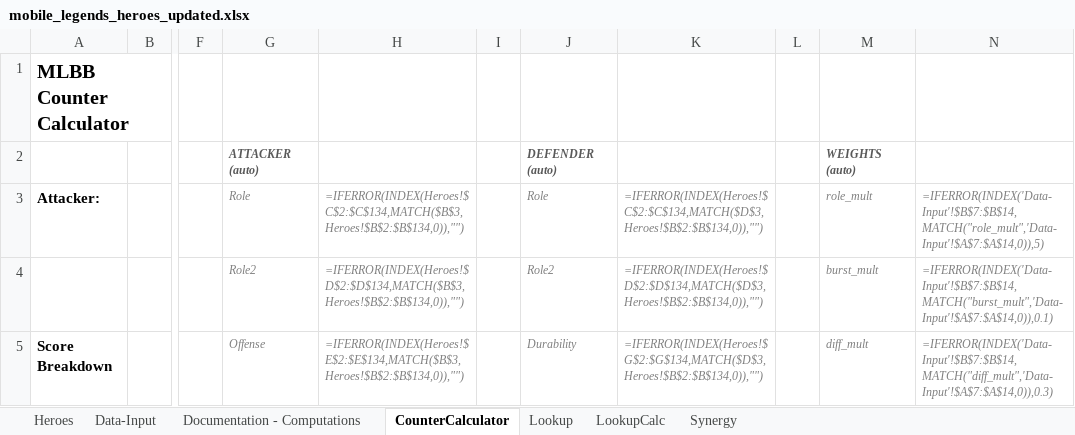
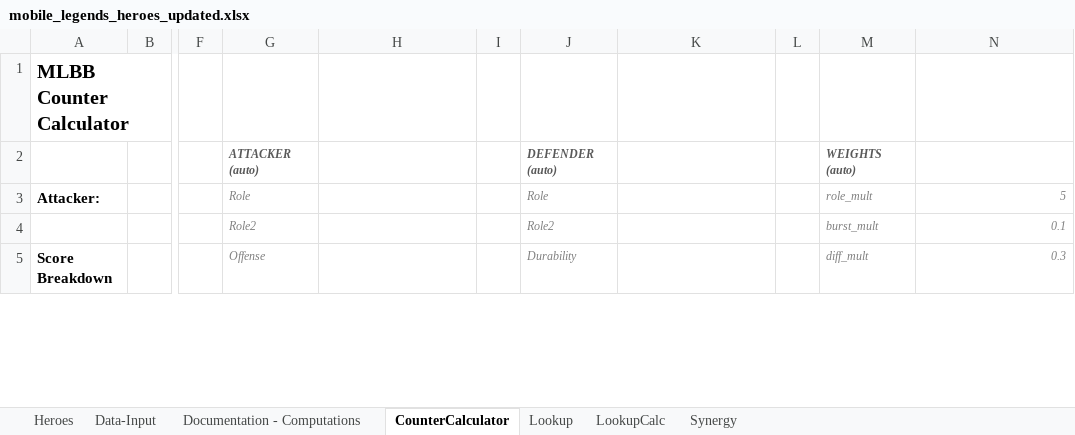
Before and after one commit to burny143/mlbb-drafter-v2.0, an Excel workbook: mobile_legends_heroes_updated.xlsx, sheet CounterCalculator, drawn as a sheet; only a part is shown, gaps mark what is left out; values as stored, in another font and other column widths than the file's, no borders; formulas without a stored value are shown as written; the diff covers the shown part only; the diff names each change by its address in the sheet, - before the commit and + after, or states it on an @@ line.

```diff
--- a/mobile_legends_heroes_updated.xlsx (sheet CounterCalculator)
+++ b/mobile_legends_heroes_updated.xlsx (sheet CounterCalculator)
-H3: =IFERROR(INDEX(Heroes!$C$2:$C$134,MATCH($B$3,Heroes!$B$2:$B$134,0)),"")
+H3: (empty)
-K3: =IFERROR(INDEX(Heroes!$C$2:$C$134,MATCH($D$3,Heroes!$B$2:$B$134,0)),"")
+K3: (empty)
-N3: =IFERROR(INDEX('Data-Input'!$B$7:$B$14,MATCH("role_mult",'Data-Input'!$A$7:$A$14,0)),5)
+N3: 5
-H4: =IFERROR(INDEX(Heroes!$D$2:$D$134,MATCH($B$3,Heroes!$B$2:$B$134,0)),"")
+H4: (empty)
-K4: =IFERROR(INDEX(Heroes!$D$2:$D$134,MATCH($D$3,Heroes!$B$2:$B$134,0)),"")
+K4: (empty)
-N4 (5): =IFERROR(INDEX('Data-Input'!$B$7:$B$14,MATCH("burst_mult",'Data-Input'!$A$7:$A$14,0)),0.1)
+N4 (5): 0.1
-H5: =IFERROR(INDEX(Heroes!$E$2:$E$134,MATCH($B$3,Heroes!$B$2:$B$134,0)),"")
+H5: (empty)
-K5: =IFERROR(INDEX(Heroes!$G$2:$G$134,MATCH($D$3,Heroes!$B$2:$B$134,0)),"")
+K5: (empty)
-N5 (5): =IFERROR(INDEX('Data-Input'!$B$7:$B$14,MATCH("diff_mult",'Data-Input'!$A$7:$A$14,0)),0.3)
+N5 (5): 0.3
```
Also changed, not shown: 33 edited cells elsewhere in this sheet, sheet LookupCalc, sheet Data-Input, sheet Lookup, sheet Heroes.
